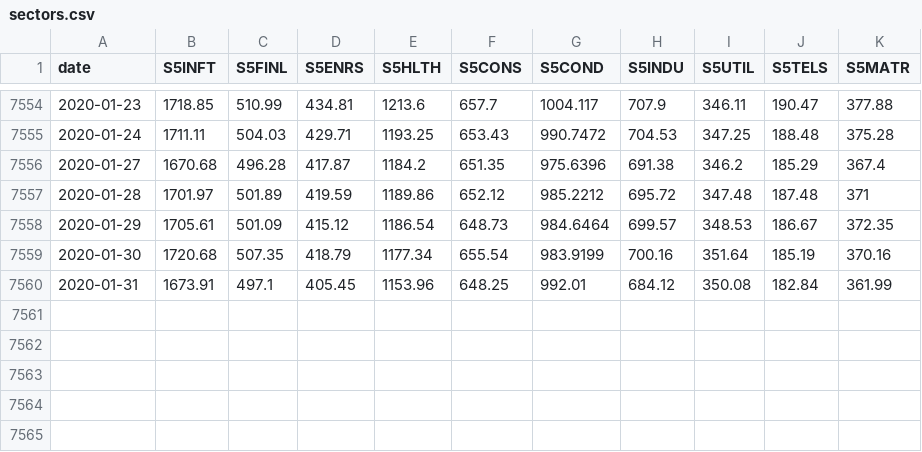
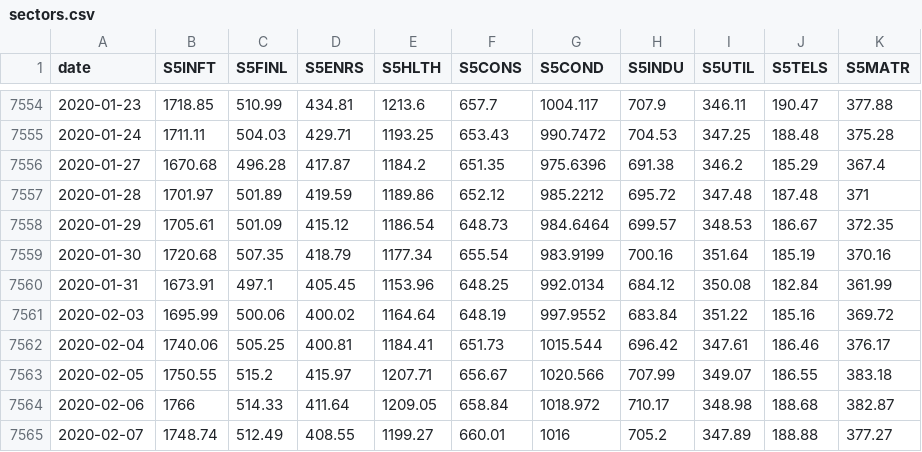
Before and after one commit to SSMIF-Quant/Factor-Model, a CSV file: R/data/sectors.csv, drawn as a sheet; only a part is shown, gaps mark what is left out.

Commit message:
2020-02-07 data

```diff
--- a/R/data/sectors.csv
+++ b/R/data/sectors.csv
@@ -7559,2 +7559,7 @@
 "2020-01-30","1720.68","507.35","418.79","1177.34","655.54","983.9199","700.16","351.64","185.19","370.16"
-"2020-01-31","1673.91","497.1","405.45","1153.96","648.25","992.01","684.12","350.08","182.84","361.99"
+"2020-01-31","1673.91","497.1","405.45","1153.96","648.25","992.0134","684.12","350.08","182.84","361.99"
+"2020-02-03","1695.99","500.06","400.02","1164.64","648.19","997.9552","683.84","351.22","185.16","369.72"
+"2020-02-04","1740.06","505.25","400.81","1184.41","651.73","1015.544","696.42","347.61","186.46","376.17"
+"2020-02-05","1750.55","515.2","415.97","1207.71","656.67","1020.566","707.99","349.07","186.55","383.18"
+"2020-02-06","1766","514.33","411.64","1209.05","658.84","1018.972","710.17","348.98","188.68","382.87"
+"2020-02-07","1748.74","512.49","408.55","1199.27","660.01","1016","705.2","347.89","188.88","377.27"
```
Also changed, not shown: R/data/economic/econData.csv, R/data/valuation/S5COND Value Data.csv, 26 other files.
